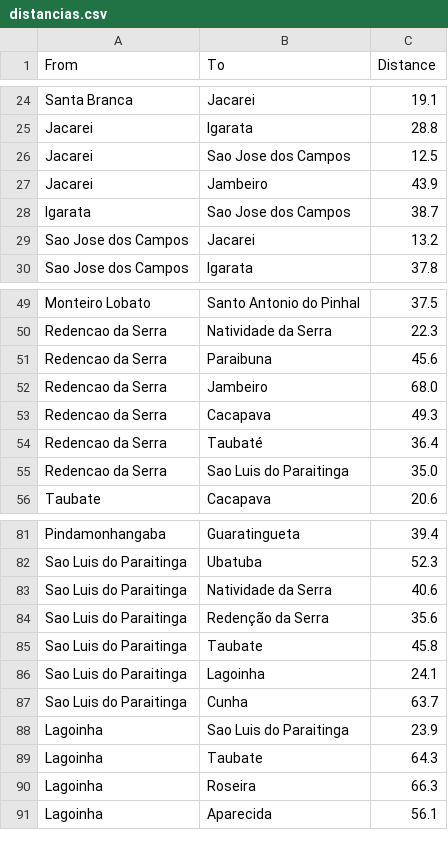
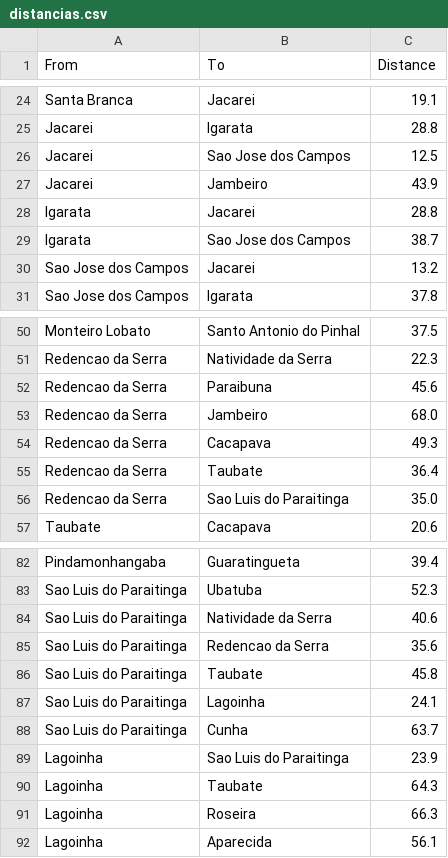
Before and after one commit to luccavn/busca_grafos, a CSV file: res/distancias.csv, drawn as a sheet; only a part is shown, gaps mark what is left out.

```diff
--- a/res/distancias.csv
+++ b/res/distancias.csv
@@ -27,2 +27,3 @@ Jacarei,Sao Jose dos Campos,12.5
 Jacarei,Jambeiro,43.9
+Igarata,Jacarei,28.8
 Igarata,Sao Jose dos Campos,38.7
@@ -53,3 +54,3 @@ Redencao da Serra,Jambeiro,68.0
 Redencao da Serra,Cacapava,49.3
-Redencao da Serra,Taubaté,36.4
+Redencao da Serra,Taubate,36.4
 Redencao da Serra,Sao Luis do Paraitinga,35.0
@@ -83,3 +84,3 @@ Sao Luis do Paraitinga,Ubatuba,52.3
 Sao Luis do Paraitinga,Natividade da Serra,40.6
-Sao Luis do Paraitinga,Redenção da Serra,35.6
+Sao Luis do Paraitinga,Redencao da Serra,35.6
 Sao Luis do Paraitinga,Taubate,45.8
```
Also changed, not shown: 4 other files.
